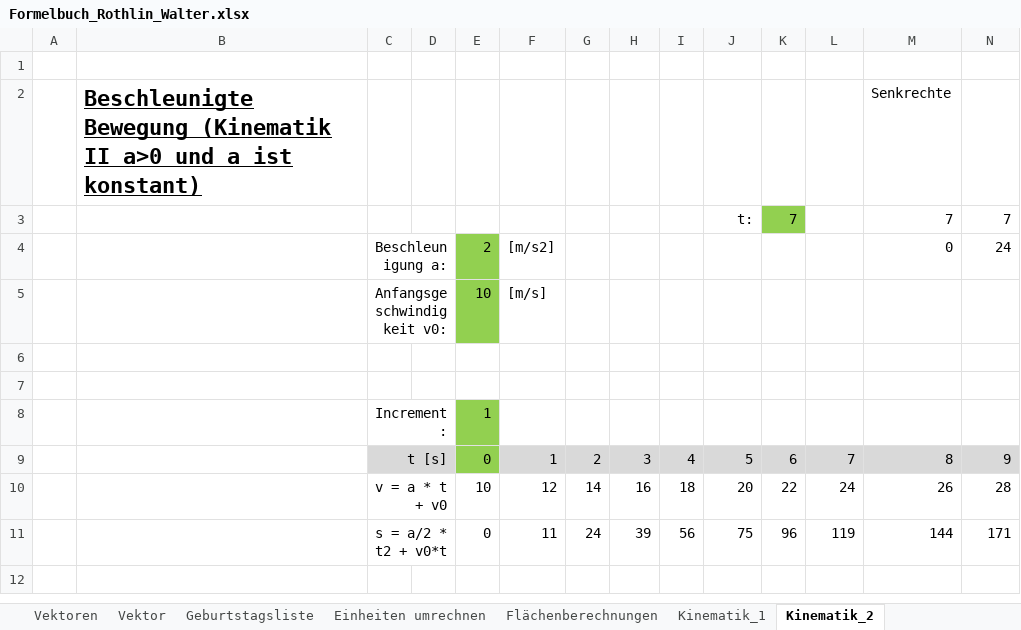
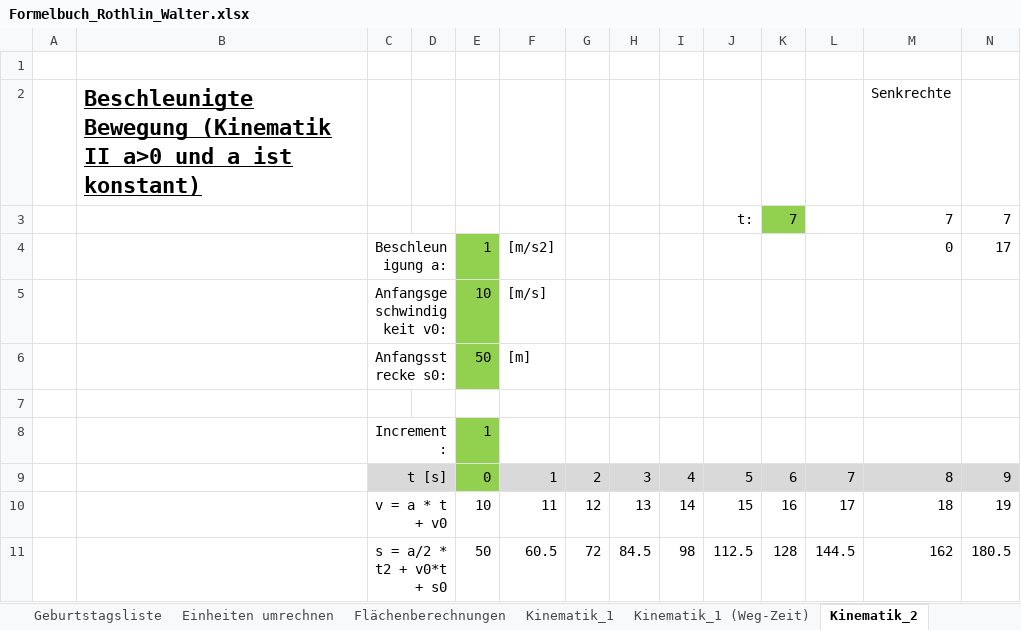
Before and after one commit to walter-rothlin/Source-Code, an Excel workbook: SchulungsUnterlagen/Formelbuch_Rothlin_Walter.xlsx, sheet Kinematik_2, drawn as a sheet; only a part is shown; values as stored, in another font and other column widths than the file's, no borders; charts and pictures not drawn; removed rows and columns are numbered as before the commit, all else as after; rows hold the shown columns only; the diff names each change by its address in the sheet, - before the commit and + after, or states it on an @@ line.

```diff
--- a/SchulungsUnterlagen/Formelbuch_Rothlin_Walter.xlsx (sheet Kinematik_2)
+++ b/SchulungsUnterlagen/Formelbuch_Rothlin_Walter.xlsx (sheet Kinematik_2)
+sheet tab: Kinematik_1 (Weg-Zeit)
-row 4:  |  | Beschleunigung a: |  | 2 | [m/s2] |  |  |  |  |  |  | 0 | 24
+row 4:  |  | Beschleunigung a: |  | 1 | [m/s2] |  |  |  |  |  |  | 0 | 17
-row 6: (empty)
+row 6:  |  | Anfangsstrecke s0: |  | 50 | [m]
+C6:D6 merged
-E6 fill: none
+E6 fill: #92D050
-row 10:  |  | v = a * t + v0 |  | 10 | 12 | 14 | 16 | 18 | 20 | 22 | 24 | 26 | 28
-row 11:  |  | s = a/2 * t2 + v0*t |  | 0 | 11 | 24 | 39 | 56 | 75 | 96 | 119 | 144 | 171
+row 10:  |  | v = a * t + v0 |  | 10 | 11 | 12 | 13 | 14 | 15 | 16 | 17 | 18 | 19
+row 11:  |  | s = a/2 * t2 + v0*t + s0 |  | 50 | 60.5 | 72 | 84.5 | 98 | 112.5 | 128 | 144.5 | 162 | 180.5
```
Also changed, not shown: sheet Sinus_Cosinus, sheet Kinematik_1, sheet Leistung bei Wechselstrom, sheet TOC, sheet Einheitenvorsätze, sheet Geburtstagsliste, 3 more sheets, other sheet tabs, formulas that keep their value, charts or pictures.
